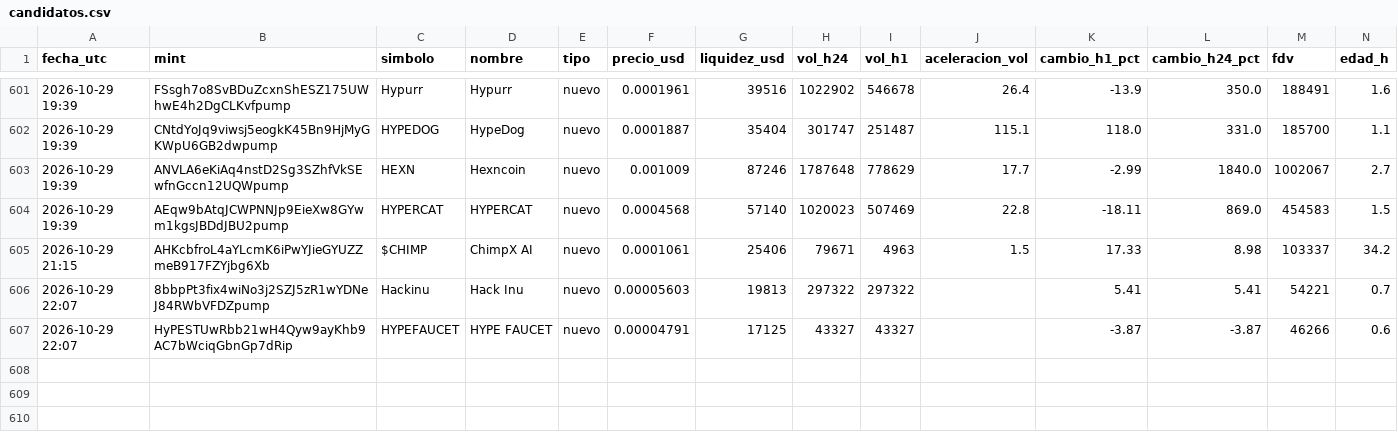
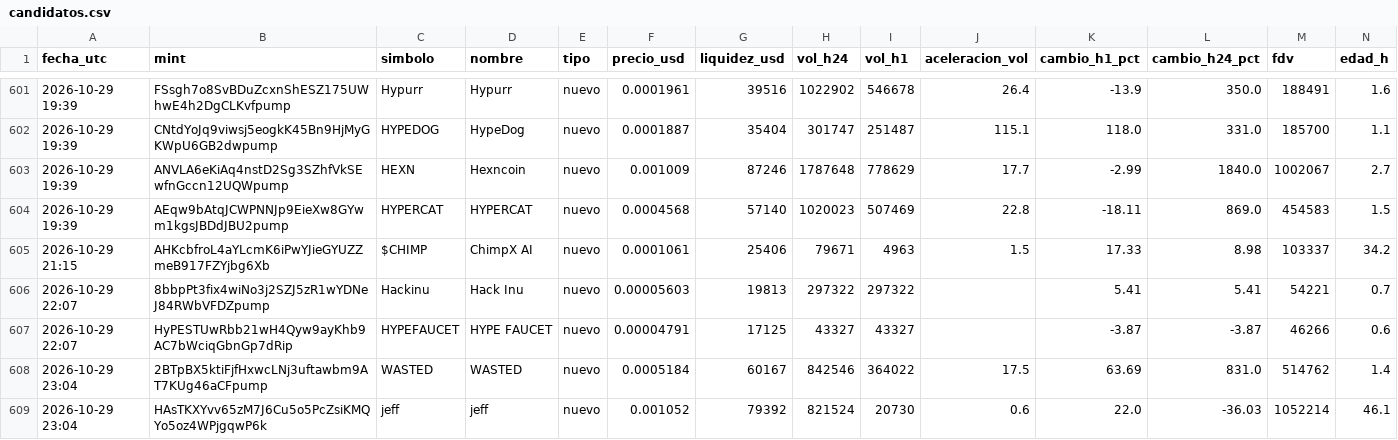
Before and after one commit to romeroyair9977-design/memecoins, a CSV file: data/candidatos.csv, drawn as a sheet; only a part is shown, gaps mark what is left out; rows hold the shown columns only; the diff names each change by its address in the sheet, - before the commit and + after, or states it on an @@ line.

```diff
--- a/data/candidatos.csv
+++ b/data/candidatos.csv
+row 608: 2026-10-29 23:04 | 2BTpBX5ktiFjfHxwcLNj3uftawbm9AT7KUg46aCFpump | WASTED | WASTED | nuevo | 0.0005184 | 60167 | 842546 | 364022 | 17.5 | 63.69 | 831.0 | 514762 | 1.4
+row 609: 2026-10-29 23:04 | HAsTKXYvv65zM7J6Cu5o5PcZsiKMQYo5oz4WPjgqwP6k | jeff | jeff | nuevo | 0.001052 | 79392 | 821524 | 20730 | 0.6 | 22.0 | -36.03 | 1052214 | 46.1
```
Also changed, not shown: data/paper_balance.csv, 1 other file.
